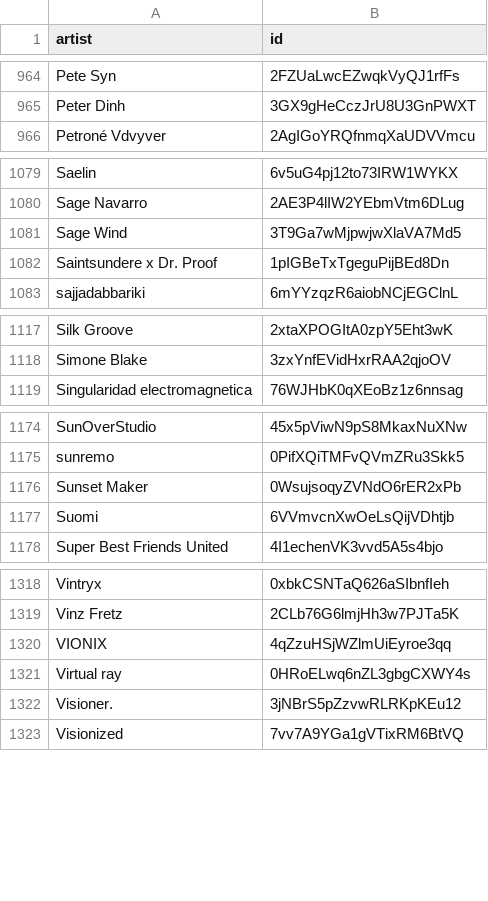
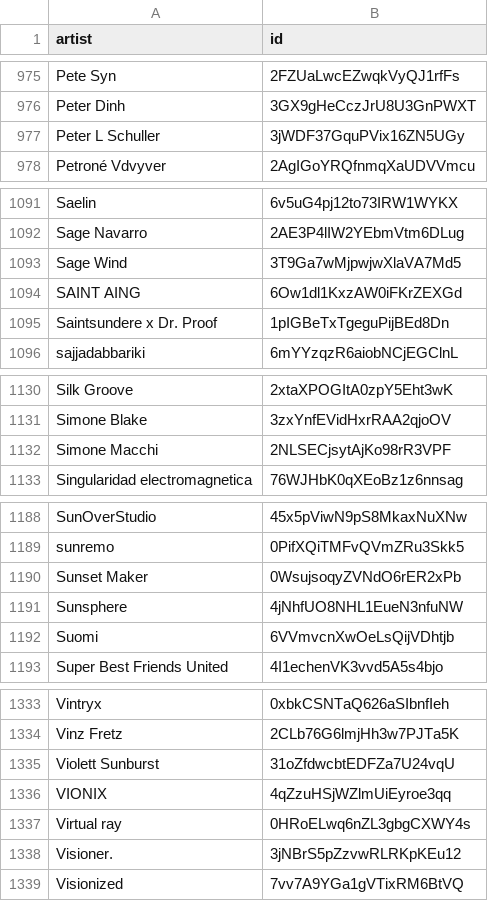
Before and after one commit to gounetmusic/loved-music-ai-artists, a CSV file: ai-artists.csv, drawn as a sheet; only a part is shown, gaps mark what is left out; the diff covers the shown part only; the diff names each change by its address in the sheet, - before the commit and + after, or states it on an @@ line.

```diff
--- a/ai-artists.csv
+++ b/ai-artists.csv
+row 977: Peter L Schuller | 3jWDF37GquPVix16ZN5UGy
+row 1094: SAINT AING | 6Ow1dl1KxzAW0iFKrZEXGd
+row 1132: Simone Macchi | 2NLSECjsytAjKo98rR3VPF
+row 1191: Sunsphere | 4jNhfUO8NHL1EueN3nfuNW
+row 1335: Violett Sunburst | 31oZfdwcbtEDFZa7U24vqU
```
Also changed, not shown: 11 added rows elsewhere in this file, 2 other files.
